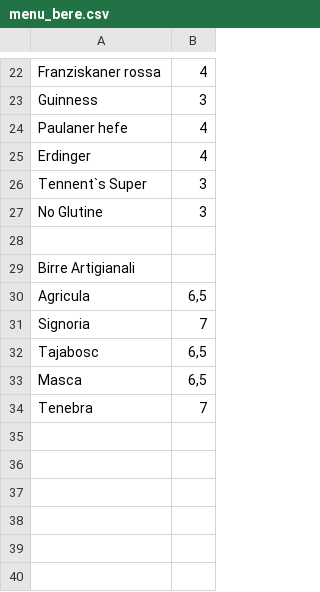
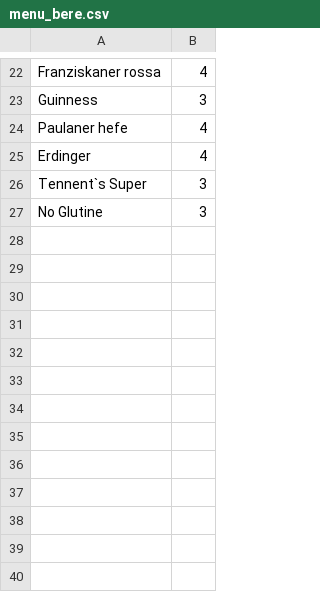
Before and after one commit to mendaomn/RMT-raspberry, a CSV file: public/assets/menu/menu_bere.csv, drawn as a sheet; only a part is shown, gaps mark what is left out.

```diff
--- a/public/assets/menu/menu_bere.csv
+++ b/public/assets/menu/menu_bere.csv
@@ -28,8 +28,8 @@ No Glutine; 3 ;;;
 ;;;;
-Birre Artigianali;;;;
-Agricula;6,5 ;;;
-Signoria;7 ;;;
-Tajabosc;6,5 ;;;
-Masca;6,5 ;;;
-Tenebra;7 ;;;
+;;;;
+;;;;
+;;;;
+;;;;
+;;;;
+;;;;
 ;;;;
```
Also changed, not shown: public/assets/menu/menu_cibo.csv, 16 other files.
